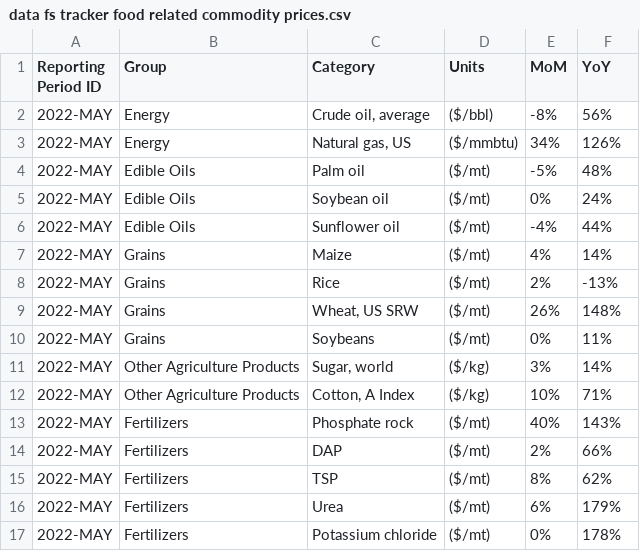
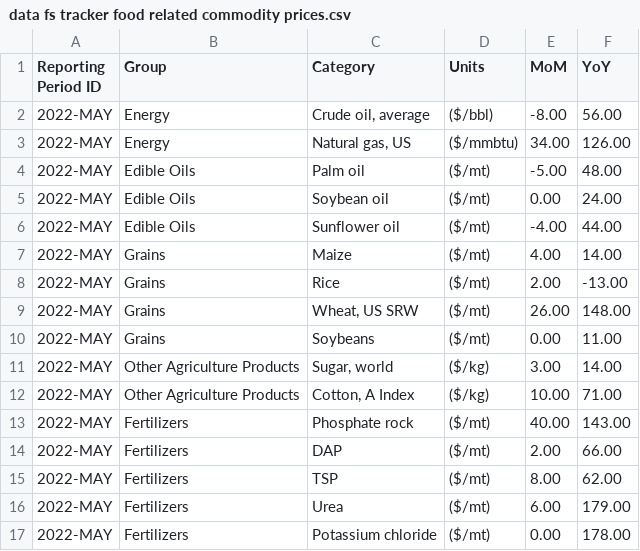
Before and after one commit to jpbacuna/adb_foodsecurity, a CSV file: data fs tracker food related commodity prices.csv, drawn as a sheet; only a part is shown; the diff covers the shown part only.

Commit message:
Update data fs tracker food related commodity prices.csv

```diff
--- a/data fs tracker food related commodity prices.csv
+++ b/data fs tracker food related commodity prices.csv
@@ -1,17 +1,17 @@
 Reporting Period ID,Group,Category,Units,MoM,YoY
-2022-MAY,Energy,"Crude oil, average",($/bbl),-8%,56%
-2022-MAY,Energy,"Natural gas, US",($/mmbtu),34%,126%
-2022-MAY,Edible Oils,Palm oil,($/mt),-5%,48%
-2022-MAY,Edible Oils,Soybean oil,($/mt),0%,24%
-2022-MAY,Edible Oils,Sunflower oil,($/mt),-4%,44%
-2022-MAY,Grains,Maize,($/mt),4%,14%
-2022-MAY,Grains,Rice,($/mt),2%,-13%
-2022-MAY,Grains,"Wheat, US SRW",($/mt),26%,148%
-2022-MAY,Grains,Soybeans,($/mt),0%,11%
-2022-MAY,Other Agriculture Products,"Sugar, world",($/kg),3%,14%
-2022-MAY,Other Agriculture Products,"Cotton, A Index",($/kg),10%,71%
-2022-MAY,Fertilizers,Phosphate rock,($/mt),40%,143%
-2022-MAY,Fertilizers,DAP,($/mt),2%,66%
-2022-MAY,Fertilizers,TSP,($/mt),8%,62%
-2022-MAY,Fertilizers,Urea ,($/mt),6%,179%
-2022-MAY,Fertilizers,Potassium chloride,($/mt),0%,178%
+2022-MAY,Energy,"Crude oil, average",($/bbl),-8.00,56.00
+2022-MAY,Energy,"Natural gas, US",($/mmbtu),34.00,126.00
+2022-MAY,Edible Oils,Palm oil,($/mt),-5.00,48.00
+2022-MAY,Edible Oils,Soybean oil,($/mt),0.00,24.00
+2022-MAY,Edible Oils,Sunflower oil,($/mt),-4.00,44.00
+2022-MAY,Grains,Maize,($/mt),4.00,14.00
+2022-MAY,Grains,Rice,($/mt),2.00,-13.00
+2022-MAY,Grains,"Wheat, US SRW",($/mt),26.00,148.00
+2022-MAY,Grains,Soybeans,($/mt),0.00,11.00
+2022-MAY,Other Agriculture Products,"Sugar, world",($/kg),3.00,14.00
+2022-MAY,Other Agriculture Products,"Cotton, A Index",($/kg),10.00,71.00
+2022-MAY,Fertilizers,Phosphate rock,($/mt),40.00,143.00
+2022-MAY,Fertilizers,DAP,($/mt),2.00,66.00
+2022-MAY,Fertilizers,TSP,($/mt),8.00,62.00
+2022-MAY,Fertilizers,Urea ,($/mt),6.00,179.00
+2022-MAY,Fertilizers,Potassium chloride,($/mt),0.00,178.00
```
Also changed, not shown: 70 edited cells elsewhere in this file.
